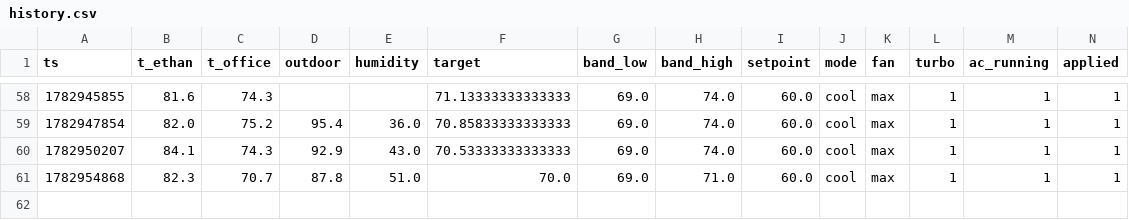
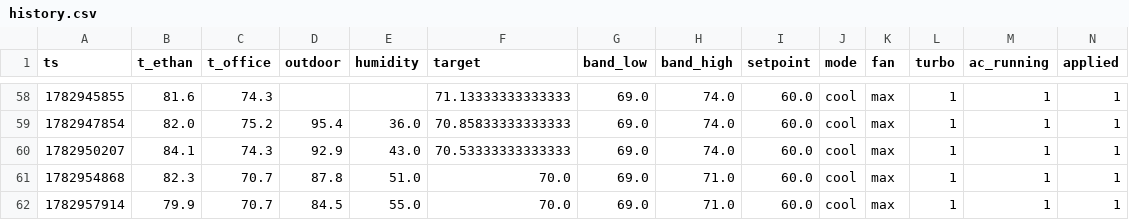
Before and after one commit to ethan-haas/home-air, a CSV file: state/history.csv, drawn as a sheet; only a part is shown, gaps mark what is left out; rows hold the shown columns only; the diff names each change by its address in the sheet, - before the commit and + after, or states it on an @@ line.

```diff
--- a/state/history.csv
+++ b/state/history.csv
+row 62: 1782957914 | 79.9 | 70.7 | 84.5 | 55.0 | 70.0 | 69.0 | 71.0 | 60.0 | cool | max | 1 | 1 | 1
```
Also changed, not shown: docs/history.csv, 3 other files.
